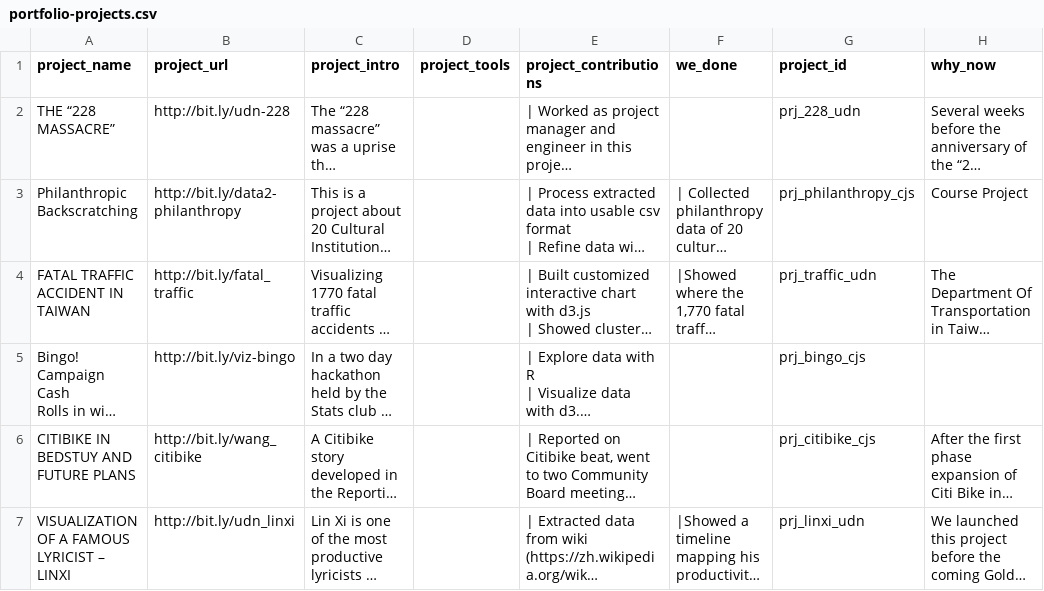
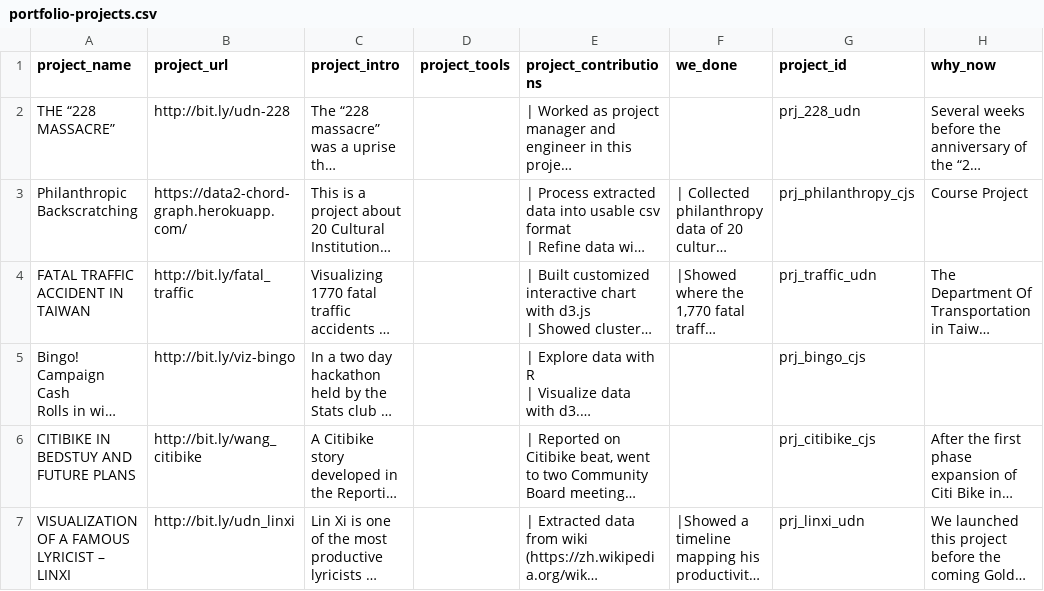
Before and after one commit to mw10104587/portfolio, a CSV file: data/portfolio-projects.csv, drawn as a sheet; only a part is shown; long unchanged cells end in …; the diff names each change by its address in the sheet, - before the commit and + after, or states it on an @@ line.

Commit message:
[data csv]update philanthropy project url link

```diff
--- a/data/portfolio-projects.csv
+++ b/data/portfolio-projects.csv
-B3 (project_url): http://bit.ly/data2-philanthropy
+B3 (project_url): https://data2-chord-graph.herokuapp.com/
```
